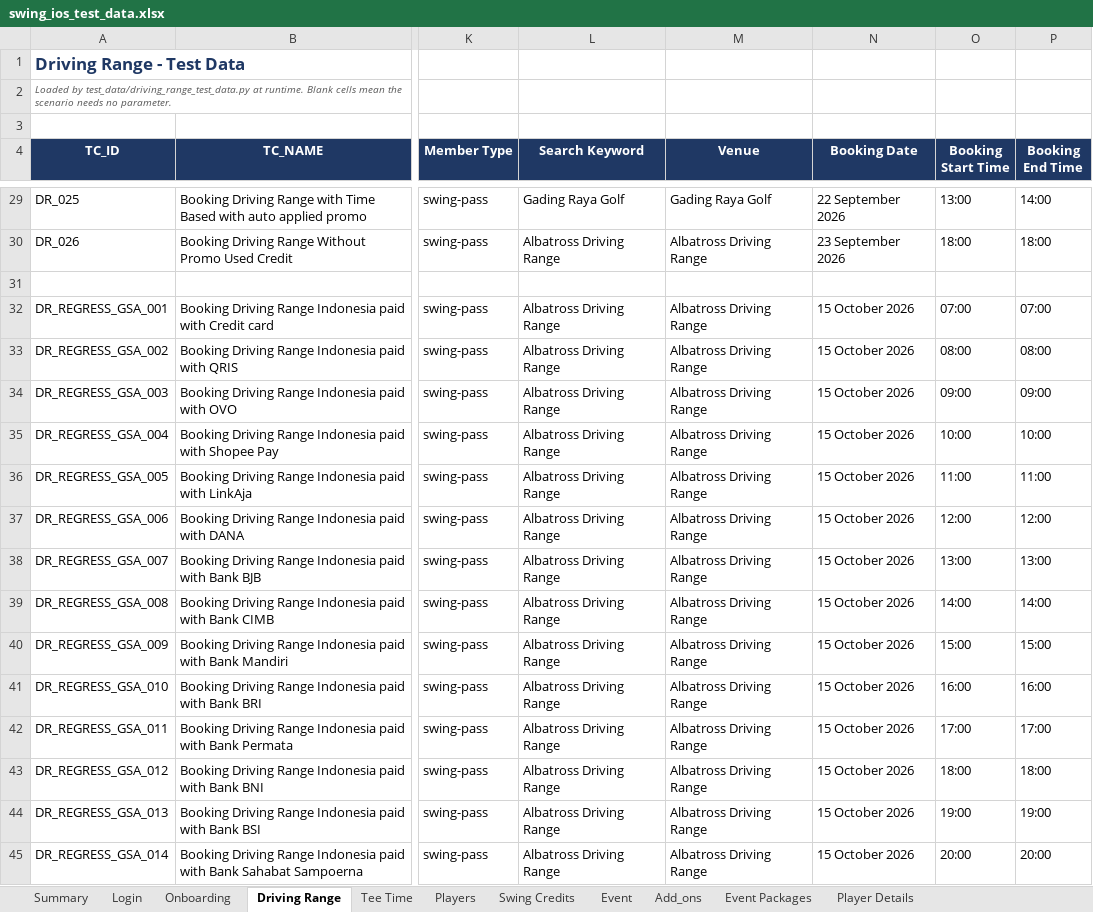
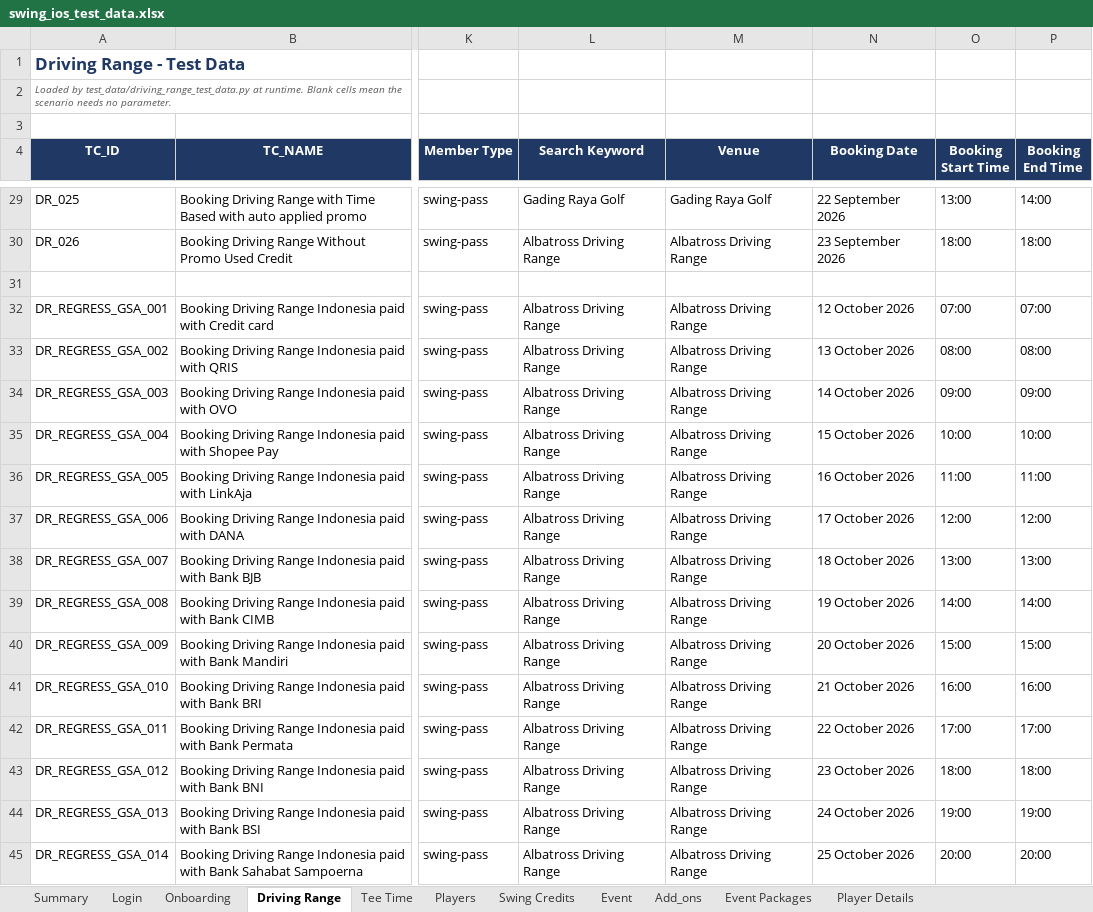
Before and after one commit to unedo-swing/swing-ios-mobile-apps-automation, an Excel workbook: test_data/swing_ios_test_data.xlsx, sheet Driving Range, drawn as a sheet; only a part is shown, gaps mark what is left out; values as stored, in another font and other column widths than the file's, no borders; the diff names each change by its address in the sheet, - before the commit and + after, or states it on an @@ line.

Commit message:
update test gsa for tee time and driving range

```diff
--- a/test_data/swing_ios_test_data.xlsx (sheet Driving Range)
+++ b/test_data/swing_ios_test_data.xlsx (sheet Driving Range)
-N32 (Booking Date): 15 October 2026
+N32 (Booking Date): 12 October 2026
-N33 (Booking Date): 15 October 2026
+N33 (Booking Date): 13 October 2026
-N34 (Booking Date): 15 October 2026
+N34 (Booking Date): 14 October 2026
-N36 (Booking Date): 15 October 2026
+N36 (Booking Date): 16 October 2026
-N37 (Booking Date): 15 October 2026
+N37 (Booking Date): 17 October 2026
-N38 (Booking Date): 15 October 2026
+N38 (Booking Date): 18 October 2026
-N39 (Booking Date): 15 October 2026
+N39 (Booking Date): 19 October 2026
-N40 (Booking Date): 15 October 2026
+N40 (Booking Date): 20 October 2026
-N41 (Booking Date): 15 October 2026
+N41 (Booking Date): 21 October 2026
-N42 (Booking Date): 15 October 2026
+N42 (Booking Date): 22 October 2026
-N43 (Booking Date): 15 October 2026
+N43 (Booking Date): 23 October 2026
-N44 (Booking Date): 15 October 2026
+N44 (Booking Date): 24 October 2026
-N45 (Booking Date): 15 October 2026
+N45 (Booking Date): 25 October 2026
```
Also changed, not shown: sheet Tee Time, 18 other files.
